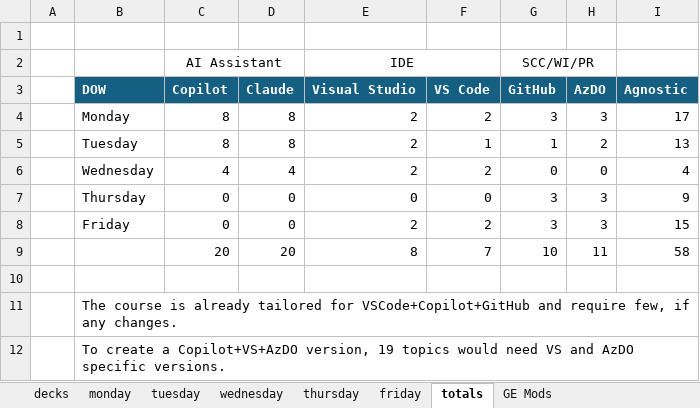
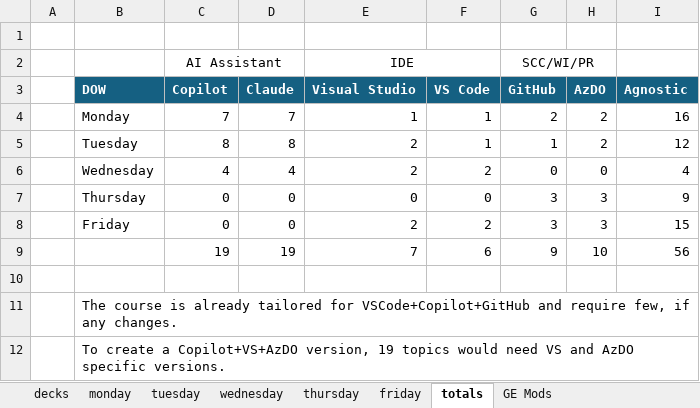
Before and after one commit to j0hnnymiller/AI-Assisted-Software-Development, an Excel workbook: AIASD-311-CourseModules.xlsx, sheet totals, drawn as a sheet; only a part is shown; values as stored, in another font and other column widths than the file's, no borders; table styles not drawn; removed rows and columns are numbered as before the commit, all else as after; the diff names each change by its address in the sheet, - before the commit and + after, or states it on an @@ line.

```diff
--- a/AIASD-311-CourseModules.xlsx (sheet totals)
+++ b/AIASD-311-CourseModules.xlsx (sheet totals)
-row 4:  | Monday | 8 | 8 | 2 | 2 | 3 | 3 | 17
+row 4:  | Monday | 7 | 7 | 1 | 1 | 2 | 2 | 16
-I5: 13
+I5: 12
-row 9:  |  | 20 | 20 | 8 | 7 | 10 | 11 | 58
+row 9:  |  | 19 | 19 | 7 | 6 | 9 | 10 | 56
```
Also changed, not shown: sheet monday, sheet tuesday, sheet decks, sheet thursday, sheet GE Mods, formulas that keep their value, hidden cells.
